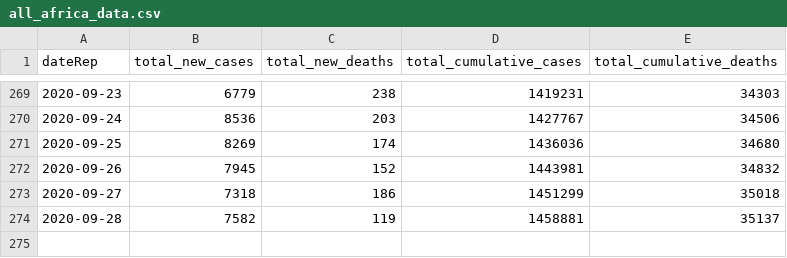
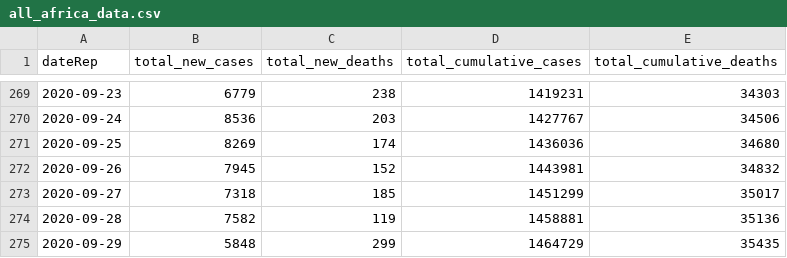
Before and after one commit to FinancialMarkets/latest_covid_africa_data, a CSV file: js_data/all_africa_data.csv, drawn as a sheet; only a part is shown, gaps mark what is left out.

Commit message:
updated all africa data

```diff
--- a/js_data/all_africa_data.csv
+++ b/js_data/all_africa_data.csv
@@ -272,3 +272,4 @@ dateRep,total_new_cases,total_new_deaths,total_cumulative_cases,total_cumulative
 2020-09-26,7945,152,1443981,34832
-2020-09-27,7318,186,1451299,35018
-2020-09-28,7582,119,1458881,35137
+2020-09-27,7318,185,1451299,35017
+2020-09-28,7582,119,1458881,35136
+2020-09-29,5848,299,1464729,35435
```
